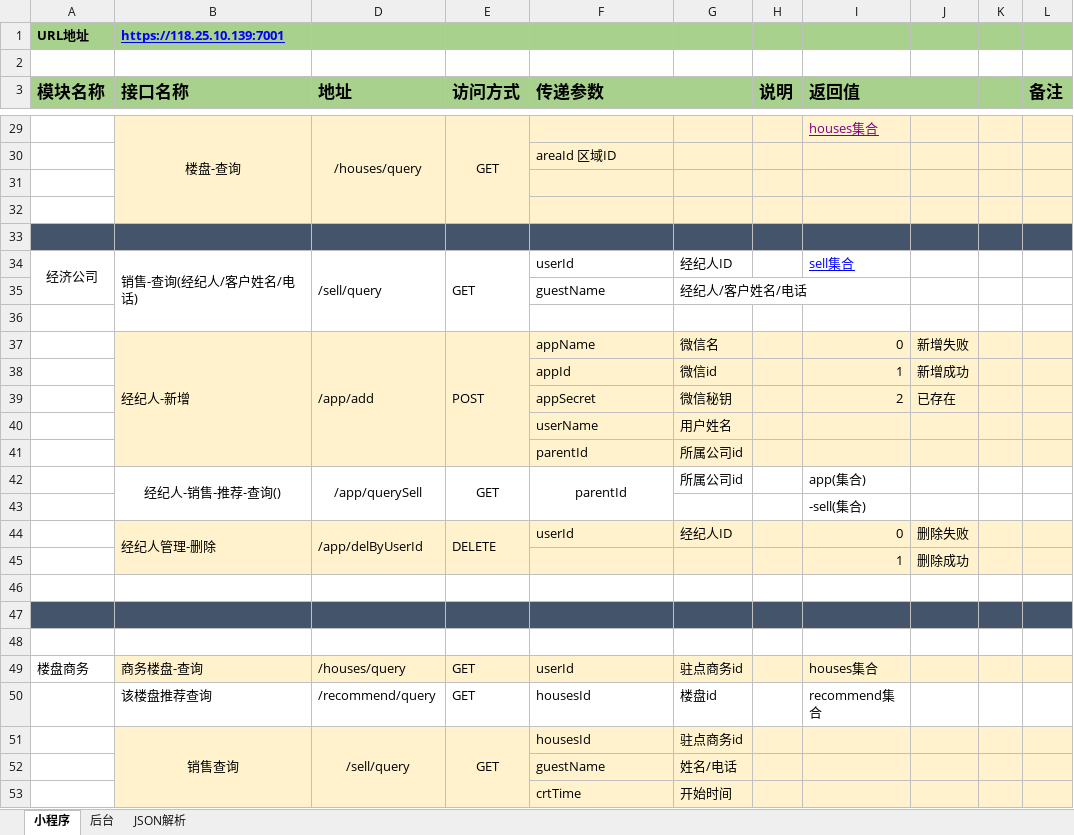
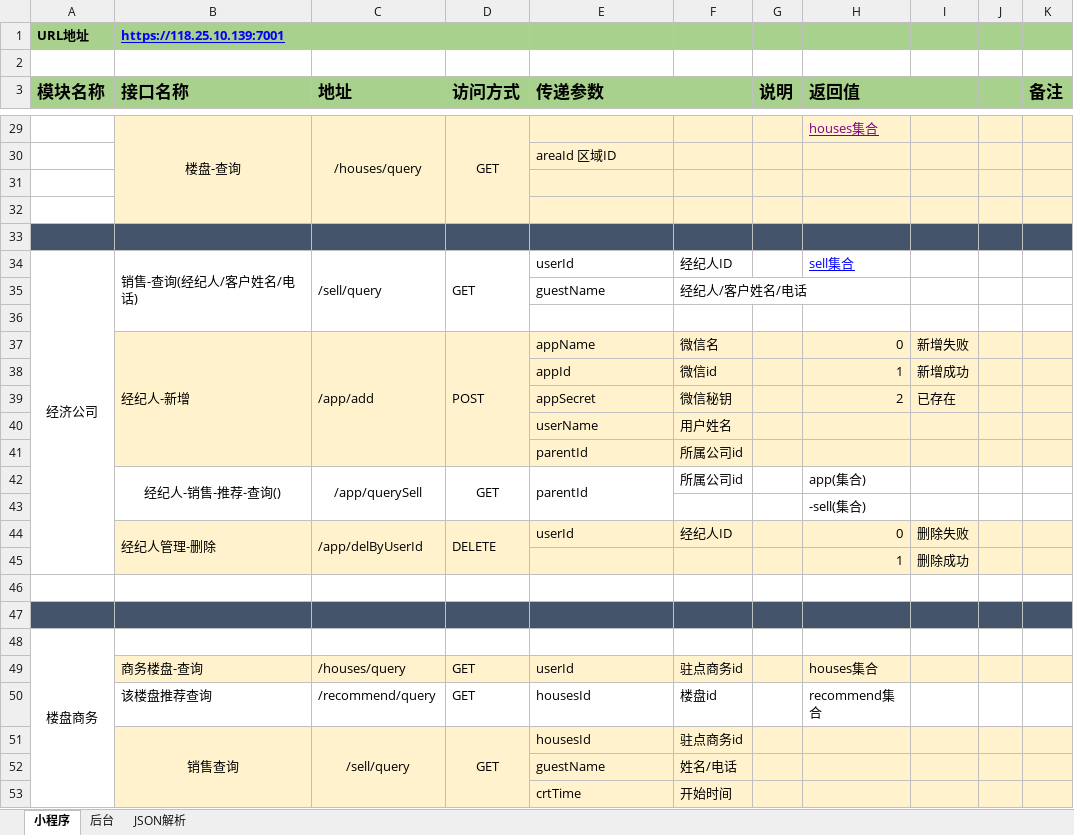
Before and after one commit to First-Org-hy/RepositoryHY, an Excel workbook: src/sql/HouseCD接口文档0.1.xlsx, sheet 小程序, drawn as a sheet; only a part is shown, gaps mark what is left out; values as stored, in another font and other column widths than the file's, no borders; removed rows and columns are numbered as before the commit, all else as after; the diff covers the shown part only; the diff names each change by its address in the sheet, - before the commit and + after, or states it on an @@ line.

```diff
--- a/src/sql/HouseCD接口文档0.1.xlsx (sheet 小程序)
+++ b/src/sql/HouseCD接口文档0.1.xlsx (sheet 小程序)
+B1:D1 merged
-A34:A35 merged
+A34:A45 merged
-E42 alignment: center
+E42 alignment: left
-A48 (模块名称): (empty)
+A48 (模块名称): 楼盘商务
+A48:A60 merged
-A49 (模块名称): 楼盘商务
+A49 (模块名称): (empty)
```
Also changed, not shown: cell formats and merged cells elsewhere in this sheet, sheet 后台, 12 other files.
